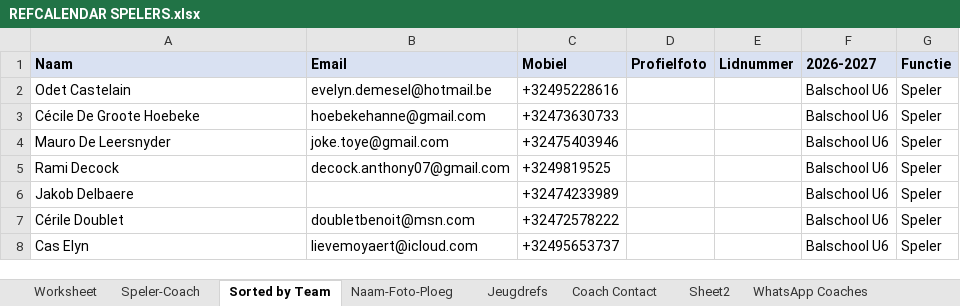
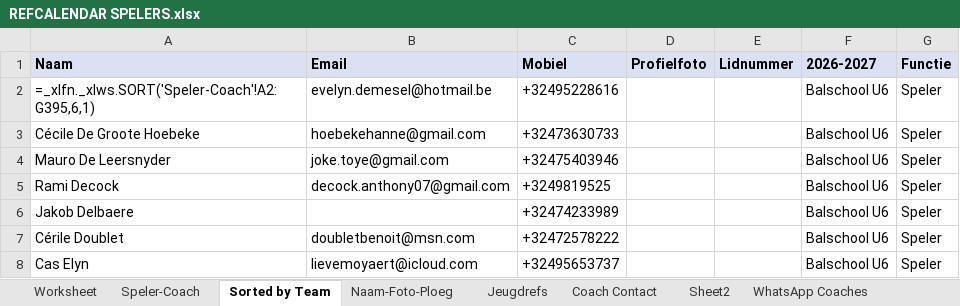
Before and after one commit to stijnhuysman/HAANTJES, an Excel workbook: REFEREEE/REFCALENDAR SPELERS.xlsx, sheet Sorted by Team, drawn as a sheet; only a part is shown; values as stored, in another font and other column widths than the file's, no borders; formulas without a stored value are shown as written; the diff names each change by its address in the sheet, - before the commit and + after, or states it on an @@ line.

```diff
--- a/REFEREEE/REFCALENDAR SPELERS.xlsx (sheet Sorted by Team)
+++ b/REFEREEE/REFCALENDAR SPELERS.xlsx (sheet Sorted by Team)
-A2 (Naam): Odet Castelain
+A2 (Naam): =_xlfn._xlws.SORT('Speler-Coach'!A2:G395,6,1)
```
Also changed, not shown: sheet Worksheet, sheet Speler-Coach, sheet Naam-Foto-Ploeg, sheet WhatsApp Coaches, sheet Coach Contact, sheet Jeugdrefs, 6 other files.
